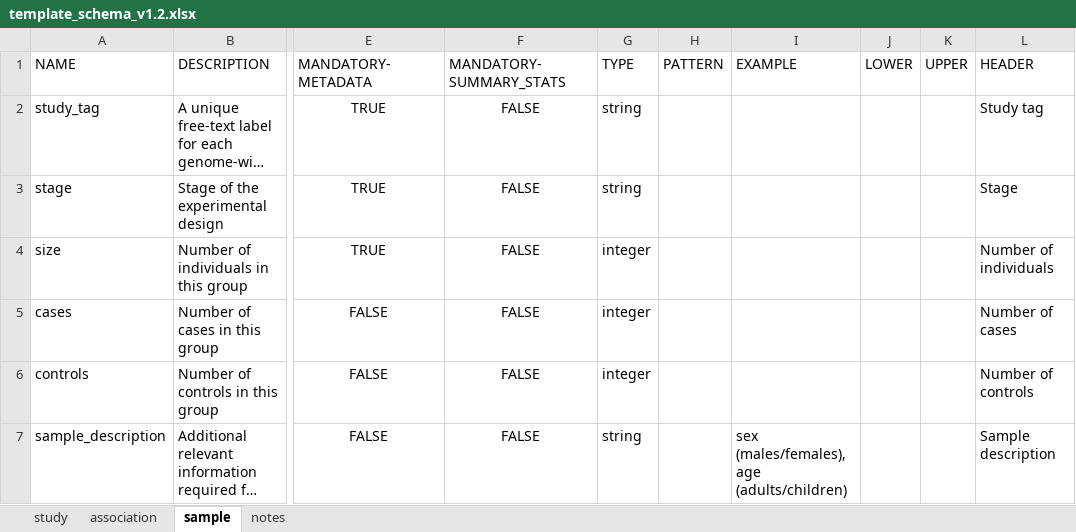
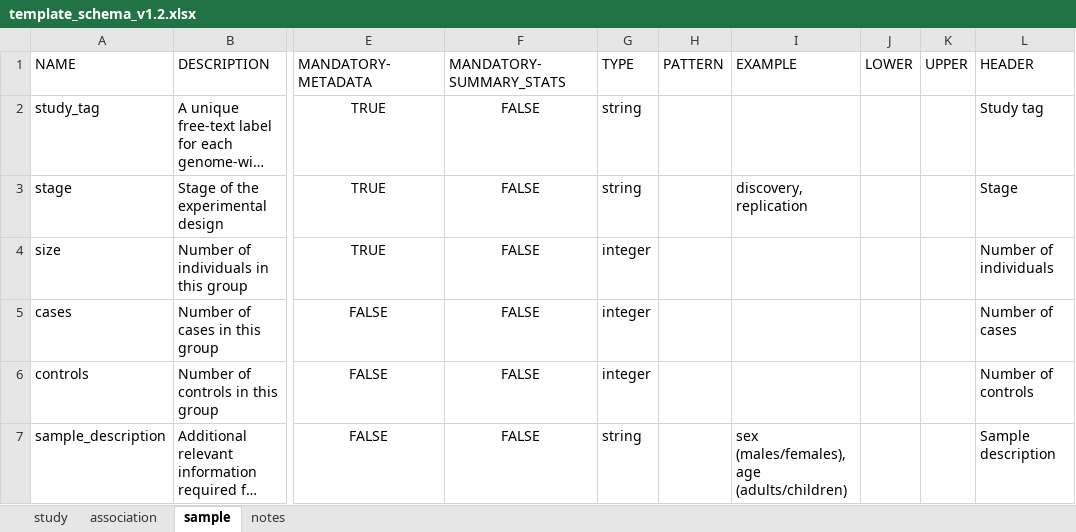
Before and after one commit to EBISPOT/gwas-template-services, an Excel workbook: schema_definitions/template_schema_v1.2.xlsx, sheet sample, drawn as a sheet; only a part is shown, gaps mark what is left out; long unchanged cells end in …; values as stored, in another font and other column widths than the file's, no borders; the diff covers the shown part only; the diff names each change by its address in the sheet, - before the commit and + after, or states it on an @@ line.

```diff
--- a/schema_definitions/template_schema_v1.2.xlsx (sheet sample)
+++ b/schema_definitions/template_schema_v1.2.xlsx (sheet sample)
-I3 (EXAMPLE): (empty)
+I3 (EXAMPLE): discovery, replication
```
Also changed, not shown: 1 edited cell elsewhere in this sheet, sheet notes, sheet study, 1 other file.
